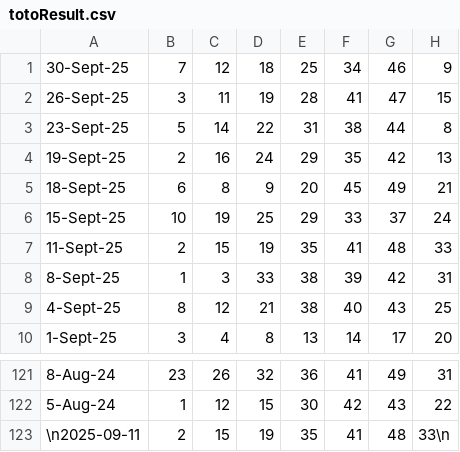
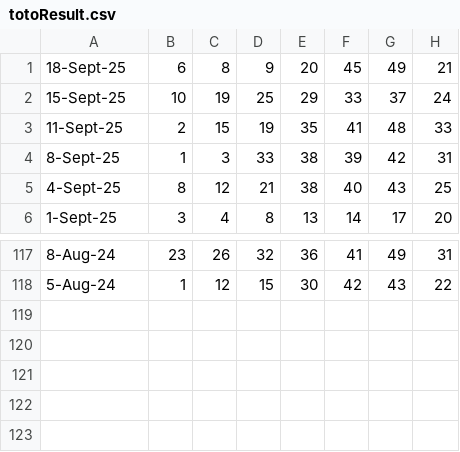
Before and after one commit to Websolution-sg/toto_predictor, a CSV file: totoResult.csv, drawn as a sheet; only a part is shown, gaps mark what is left out; the diff names each change by its address in the sheet, - before the commit and + after, or states it on an @@ line.

Commit message:
Update totoResult.csv

```diff
--- a/totoResult.csv
+++ b/totoResult.csv
-row 1: 30-Sept-25 | 7 | 12 | 18 | 25 | 34 | 46 | 9
-row 2: 26-Sept-25 | 3 | 11 | 19 | 28 | 41 | 47 | 15
-row 3: 23-Sept-25 | 5 | 14 | 22 | 31 | 38 | 44 | 8
-row 4: 19-Sept-25 | 2 | 16 | 24 | 29 | 35 | 42 | 13
-row 123: \n2025-09-11 | 2 | 15 | 19 | 35 | 41 | 48 | 33\n
```
